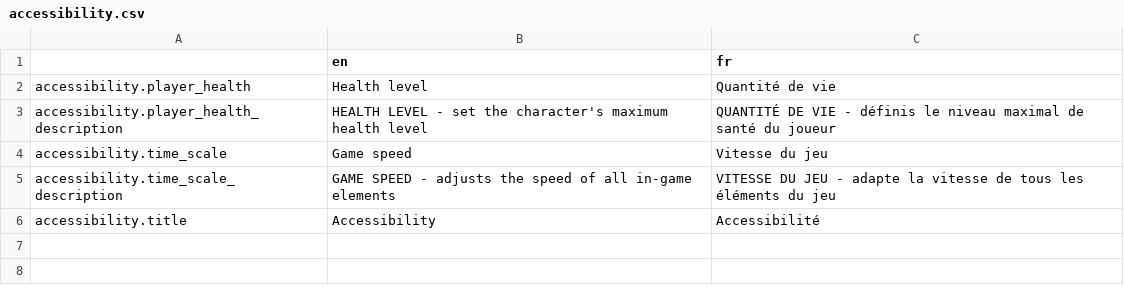
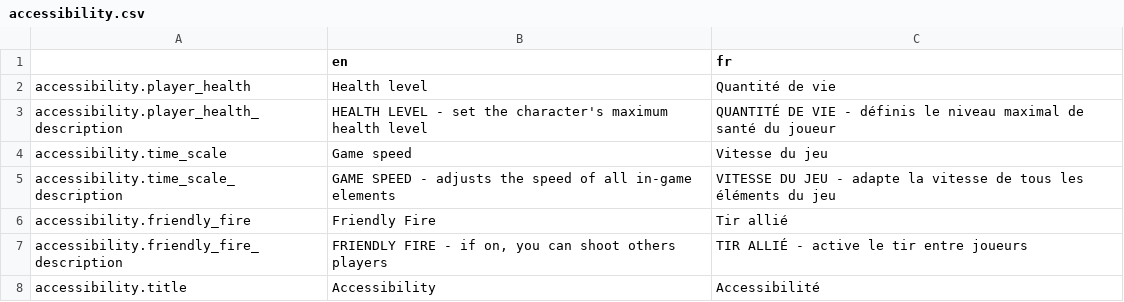
Before and after one commit to Levrault/philemon-adventure, a CSV file: i18n/accessibility.csv, drawn as a sheet.

Commit message:
feat: add friendly fire management

```diff
--- a/i18n/accessibility.csv
+++ b/i18n/accessibility.csv
@@ -5,2 +5,4 @@ accessibility.time_scale,"Game speed","Vitesse du jeu"
 accessibility.time_scale_description,"GAME SPEED - adjusts the speed of all in-game elements","VITESSE DU JEU - adapte la vitesse de tous les éléments du jeu"
+accessibility.friendly_fire,"Friendly Fire","Tir allié"
+accessibility.friendly_fire_description,"FRIENDLY FIRE - if on, you can shoot others players","TIR ALLIÉ - active le tir entre joueurs"
 accessibility.title,"Accessibility","Accessibilité"
```
Also changed, not shown: 12 other files.
